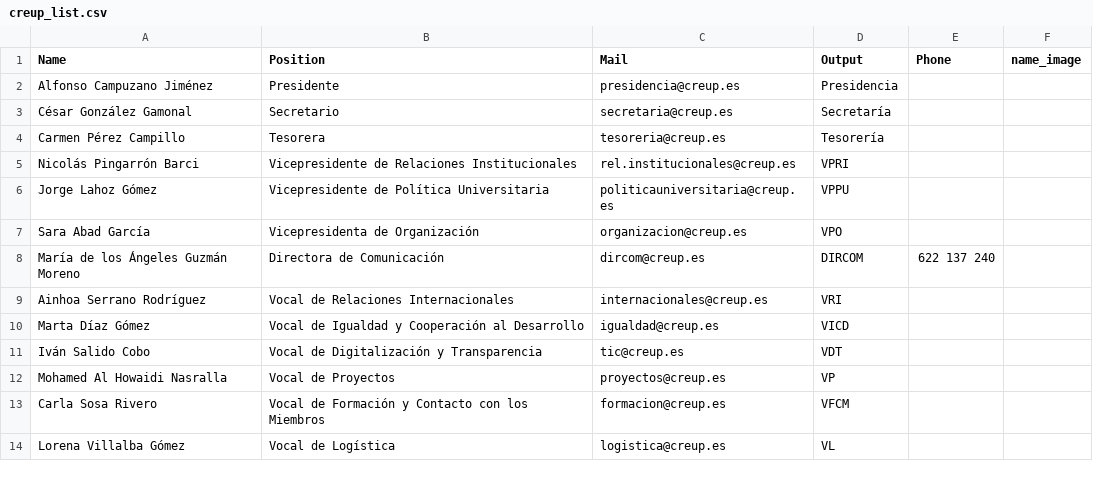
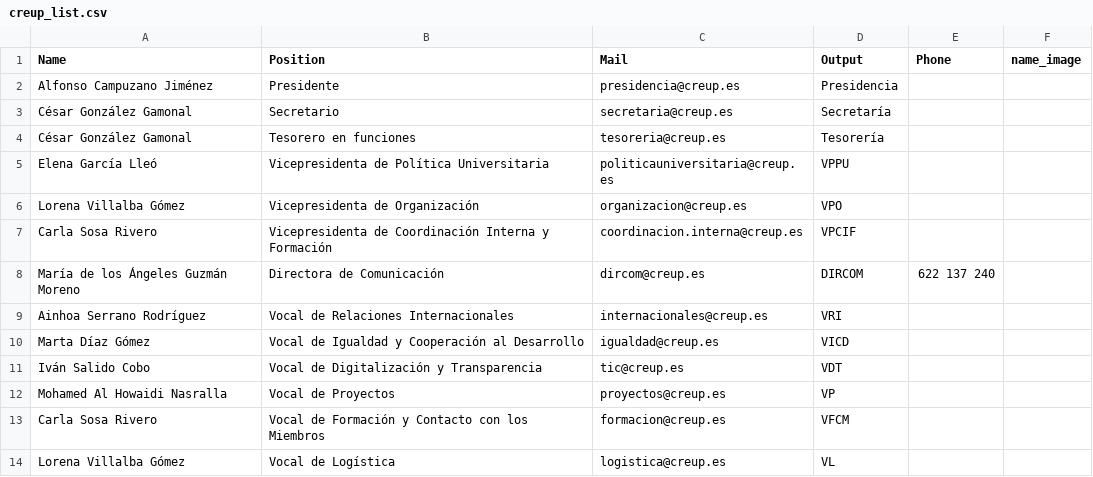
Before and after one commit to ComicIvans/mail-signatures, a CSV file: creup_list.csv, drawn as a sheet; only a part is shown.

```diff
--- a/creup_list.csv
+++ b/creup_list.csv
@@ -3,6 +3,6 @@ Alfonso Campuzano Jiménez,Presidente,presidencia@creup.es,Presidencia,,
 César González Gamonal,Secretario,secretaria@creup.es,Secretaría,,
-Carmen Pérez Campillo,Tesorera,tesoreria@creup.es,Tesorería,,
-Nicolás Pingarrón Barci,Vicepresidente de Relaciones Institucionales,rel.institucionales@creup.es,VPRI,,
-Jorge Lahoz Gómez,Vicepresidente de Política Universitaria,politicauniversitaria@creup.es,VPPU,,
-Sara Abad García,Vicepresidenta de Organización,organizacion@creup.es,VPO,,
+César González Gamonal,Tesorero en funciones,tesoreria@creup.es,Tesorería,,
+Elena García Lleó,Vicepresidenta de Política Universitaria,politicauniversitaria@creup.es,VPPU,,
+Lorena Villalba Gómez,Vicepresidenta de Organización,organizacion@creup.es,VPO,,
+Carla Sosa Rivero,Vicepresidenta de Coordinación Interna y Formación,coordinacion.interna@creup.es,VPCIF,,
 María de los Ángeles Guzmán Moreno,Directora de Comunicación,dircom@creup.es,DIRCOM,622 137 240,
```
Also changed, not shown: 27 other files.
